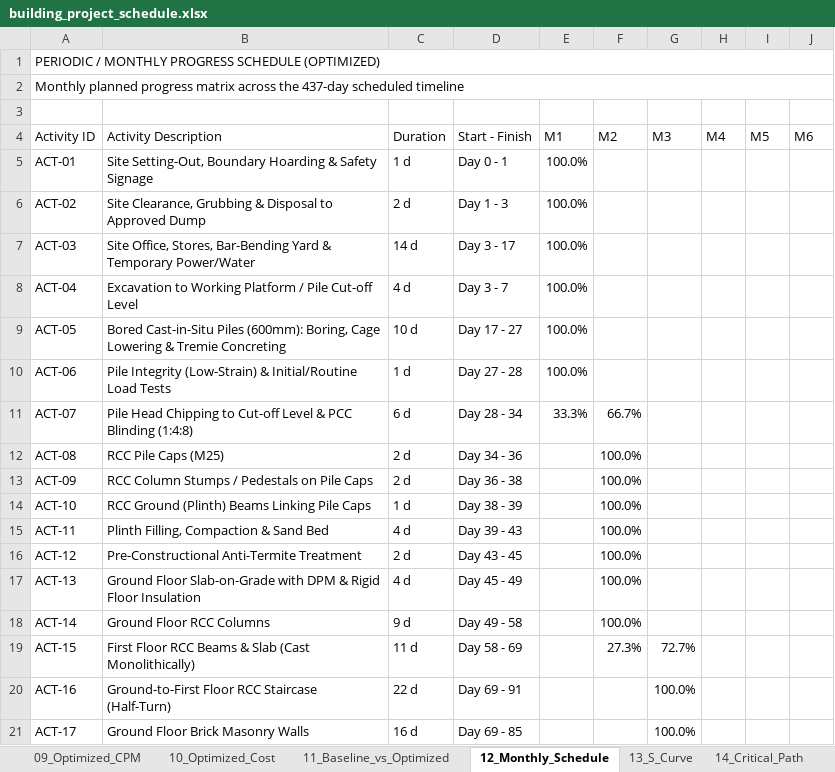
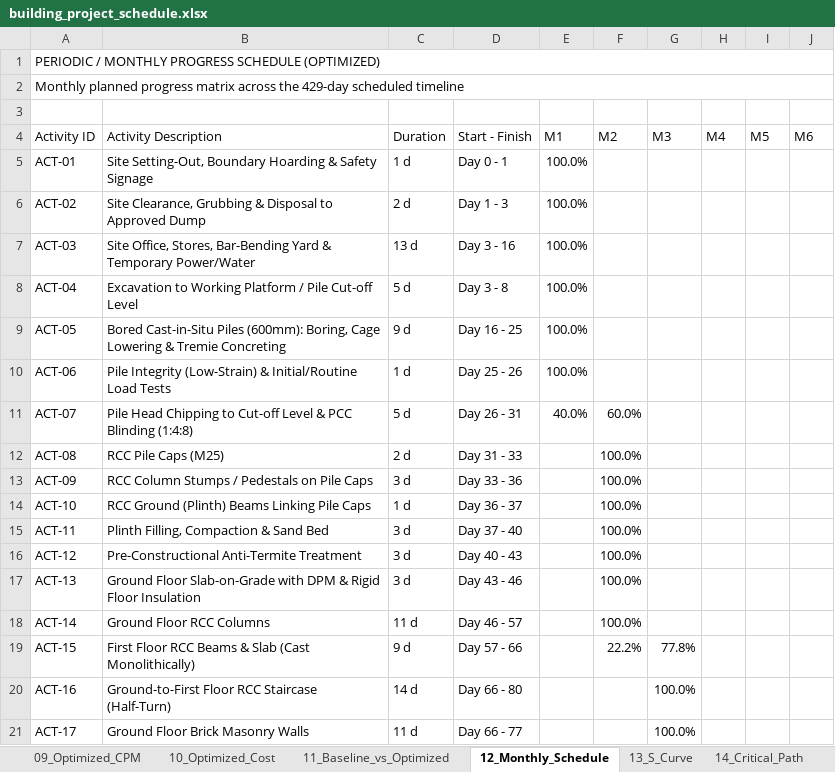
Before and after one commit to Syamala4747/ProjectPlanning, an Excel workbook: RoadConstruction/output/building_project_schedule.xlsx, sheet 12_Monthly_Schedule, drawn as a sheet; only a part is shown; values as stored, in another font and other column widths than the file's, no cell formats; the diff covers the shown part only; the diff names each change by its address in the sheet, - before the commit and + after, or states it on an @@ line.

```diff
--- a/RoadConstruction/output/building_project_schedule.xlsx (sheet 12_Monthly_Schedule)
+++ b/RoadConstruction/output/building_project_schedule.xlsx (sheet 12_Monthly_Schedule)
-A2 (Activity ID): …across the 437-day scheduled timeline
+A2 (Activity ID): …across the 429-day scheduled timeline
-C7 (Duration): 14 d
+C7 (Duration): 13 d
-D7 (Start - Finish): Day 3 - 17
+D7 (Start - Finish): Day 3 - 16
-C8 (Duration): 4 d
+C8 (Duration): 5 d
-D8 (Start - Finish): Day 3 - 7
+D8 (Start - Finish): Day 3 - 8
-C9 (Duration): 10 d
+C9 (Duration): 9 d
-D9 (Start - Finish): Day 17 - 27
+D9 (Start - Finish): Day 16 - 25
-D10 (Start - Finish): Day 27 - 28
+D10 (Start - Finish): Day 25 - 26
-C11 (Duration): 6 d
+C11 (Duration): 5 d
-D11 (Start - Finish): Day 28 - 34
+D11 (Start - Finish): Day 26 - 31
-E11 (M1): 33.3%
+E11 (M1): 40.0%
-F11 (M2): 66.7%
+F11 (M2): 60.0%
-D12 (Start - Finish): Day 34 - 36
+D12 (Start - Finish): Day 31 - 33
-C13 (Duration): 2 d
+C13 (Duration): 3 d
-D13 (Start - Finish): Day 36 - 38
+D13 (Start - Finish): Day 33 - 36
-D14 (Start - Finish): Day 38 - 39
+D14 (Start - Finish): Day 36 - 37
-C15 (Duration): 4 d
+C15 (Duration): 3 d
-D15 (Start - Finish): Day 39 - 43
+D15 (Start - Finish): Day 37 - 40
-C16 (Duration): 2 d
+C16 (Duration): 3 d
-D16 (Start - Finish): Day 43 - 45
+D16 (Start - Finish): Day 40 - 43
-C17 (Duration): 4 d
+C17 (Duration): 3 d
-D17 (Start - Finish): Day 45 - 49
+D17 (Start - Finish): Day 43 - 46
-C18 (Duration): 9 d
+C18 (Duration): 11 d
-D18 (Start - Finish): Day 49 - 58
+D18 (Start - Finish): Day 46 - 57
-C19 (Duration): 11 d
+C19 (Duration): 9 d
-D19 (Start - Finish): Day 58 - 69
+D19 (Start - Finish): Day 57 - 66
-F19 (M2): 27.3%
+F19 (M2): 22.2%
-G19 (M3): 72.7%
+G19 (M3): 77.8%
-C20 (Duration): 22 d
+C20 (Duration): 14 d
-D20 (Start - Finish): Day 69 - 91
+D20 (Start - Finish): Day 66 - 80
-C21 (Duration): 16 d
+C21 (Duration): 11 d
-D21 (Start - Finish): Day 69 - 85
+D21 (Start - Finish): Day 66 - 77
```
Also changed, not shown: 93 edited cells elsewhere in this sheet, sheet Engineer_DailyLog, sheet Plan, sheet 10_Optimized_Cost, sheet 07_Baseline_Cost, sheet 09_Optimized_CPM, sheet 06_Baseline_CPM, 10 more sheets, cell formats, charts or pictures, RoadConstruction/output/building_project_schedule_updated.xlsx, RoadConstruction/output/pipeline_project_schedule_updated.xlsx, 17 other files.
